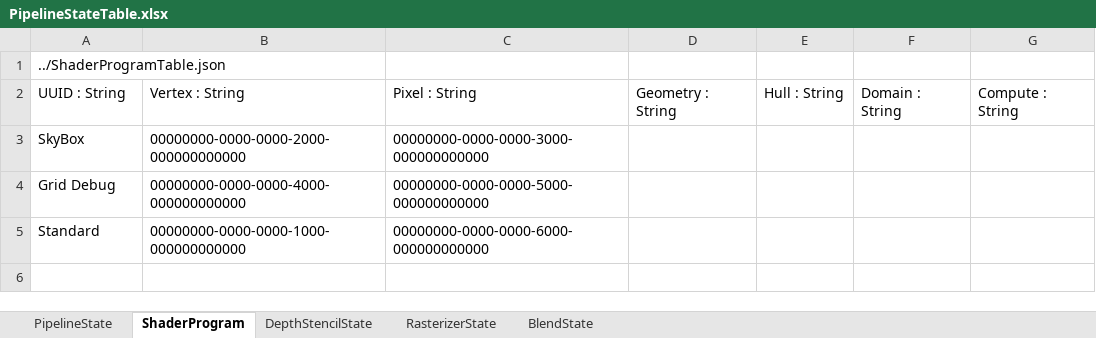
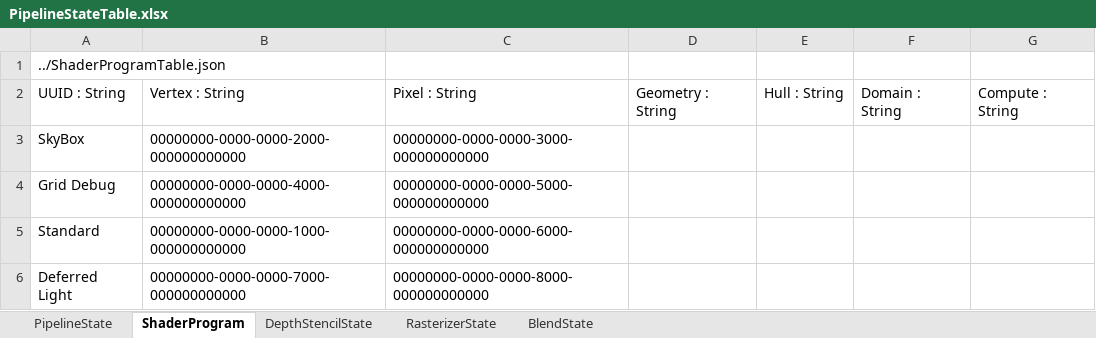
Before and after one commit to menew95/REngine, an Excel workbook: Assets/bin/graphics/table/PipelineStateTable.xlsx, sheet ShaderProgram, drawn as a sheet; values as stored, in another font and other column widths than the file's, no borders; table styles not drawn; the diff names each change by its address in the sheet, - before the commit and + after, or states it on an @@ line.

```diff
--- a/Assets/bin/graphics/table/PipelineStateTable.xlsx (sheet ShaderProgram)
+++ b/Assets/bin/graphics/table/PipelineStateTable.xlsx (sheet ShaderProgram)
+row 6: Deferred Light | 00000000-0000-0000-7000-000000000000 | 00000000-0000-0000-8000-000000000000
```
Also changed, not shown: sheet PipelineState, Assets/bin/graphics/table/PipelineLayoutTable.xlsx, Assets/bin/graphics/table/ResourceTable.xlsx, 35 other files.
